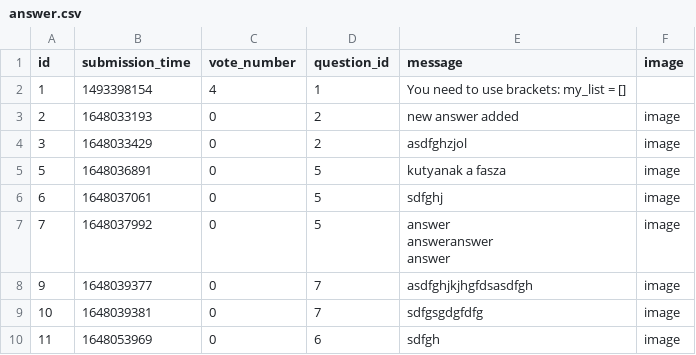
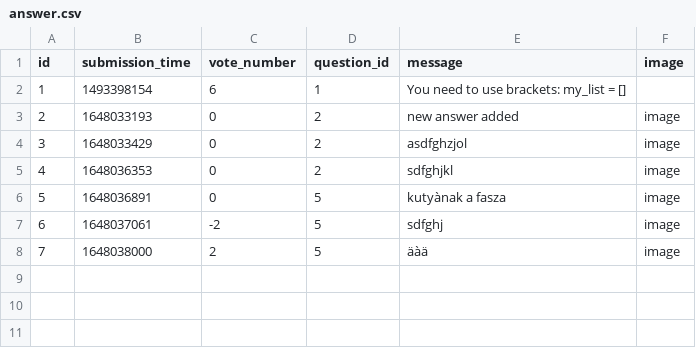
Before and after one commit to CodecoolGlobal/ask-mate-3-python-mllorand, a CSV file: answer.csv, drawn as a sheet.

Commit message:
Add vote function for questions and answers
-Add write_csv function
-Add vote-buttons to index.html and question.html

```diff
--- a/answer.csv
+++ b/answer.csv
@@ -1,13 +1,8 @@
 id,submission_time,vote_number,question_id,message,image
-1,1493398154,4,1,You need to use brackets: my_list = [],
+1,1493398154,6,1,You need to use brackets: my_list = [],
 2,1648033193,0,2,new answer added,image
 3,1648033429,0,2,asdfghzjol,image
-5,1648036891,0,5,kutyanak a fasza,image
-6,1648037061,0,5,sdfghj,image
-7,1648037992,0,5,"answer
-answeranswer
-answer",image
-9,1648039377,0,7,"asdfghjkjhgfdsasdfgh
-",image
-10,1648039381,0,7,sdfgsgdgfdfg,image
-11,1648053969,0,6,sdfgh,image
+4,1648036353,0,2,sdfghjkl,image
+5,1648036891,0,5,kutyànak a fasza,image
+6,1648037061,-2,5,sdfghj,image
+7,1648038000,2,5,äàä,image
```
Also changed, not shown: question.csv, 6 other files.
